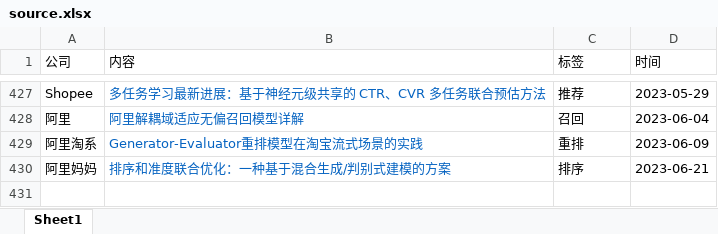
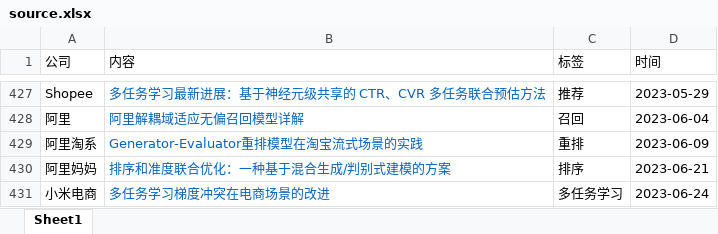
Before and after one commit to Doragd/Algorithm-Practice-in-Industry, an Excel workbook: source.xlsx, sheet Sheet1, drawn as a sheet; only a part is shown, gaps mark what is left out; values as stored, in another font and other column widths than the file's, no borders; the diff names each change by its address in the sheet, - before the commit and + after, or states it on an @@ line.

```diff
--- a/source.xlsx (sheet Sheet1)
+++ b/source.xlsx (sheet Sheet1)
+row 431: 小米电商 | 多任务学习梯度冲突在电商场景的改进 | 多任务学习 | 2023-06-24
```
Also changed, not shown: 1 other file.
